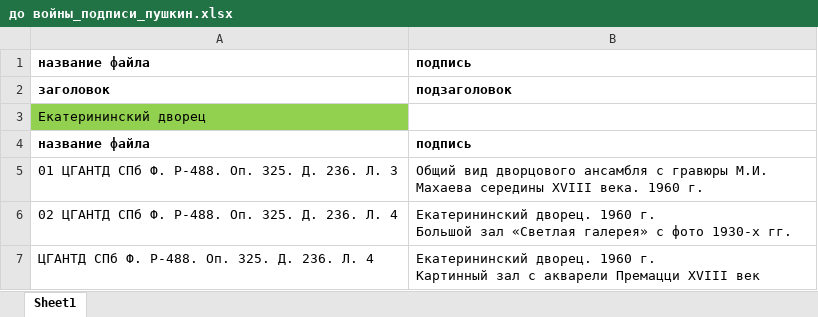
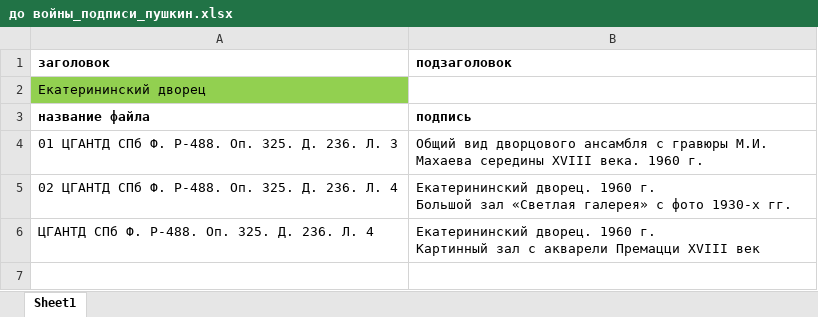
Before and after one commit to LordOfTheDepth/Peterhoff, an Excel workbook: Unsorted/Pushkin/до войны/до войны_подписи_пушкин.xlsx, sheet Sheet1, drawn as a sheet; values as stored, in another font and other column widths than the file's, no borders; the diff names each change by its address in the sheet, - before the commit and + after, or states it on an @@ line.

```diff
--- a/Unsorted/Pushkin/до войны/до войны_подписи_пушкин.xlsx (sheet Sheet1)
+++ b/Unsorted/Pushkin/до войны/до войны_подписи_пушкин.xlsx (sheet Sheet1)
-row 1: название файла | подпись
```
Also changed, not shown: Unsorted/Pavlovsk/восстановление/восстановление_павловск_подписи.xlsx, Unsorted/Pushkin/разрушения/разрушения_подписи_пушкин.xlsx, 22 other files.
